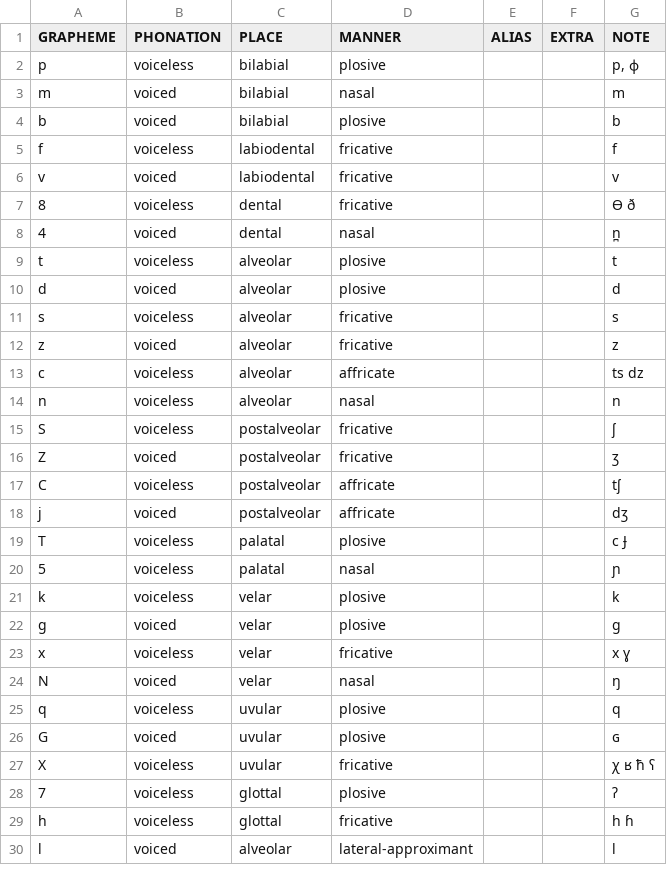
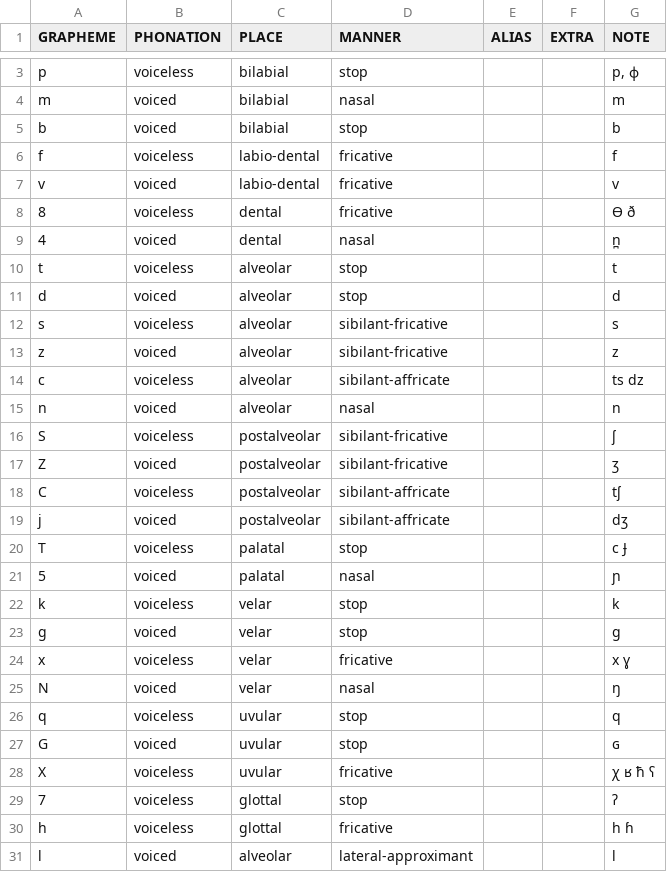
Before and after one commit to cldf-clts/clts-legacy, a TSV file: src/pyclts/transcriptionsystems/asjp/consonants.tsv, drawn as a sheet; only a part is shown, gaps mark what is left out; the diff covers the shown part only.

```diff
--- a/src/pyclts/transcriptionsystems/asjp/consonants.tsv
+++ b/src/pyclts/transcriptionsystems/asjp/consonants.tsv
@@ -2,28 +3,28 @@ GRAPHEME	PHONATION	PLACE	MANNER	ALIAS	EXTRA	NOTE
-p	voiceless	bilabial	plosive			p, ɸ
+p	voiceless	bilabial	stop			p, ɸ
 m	voiced	bilabial	nasal			m
-b	voiced	bilabial	plosive			b
-f	voiceless	labiodental	fricative			f
-v	voiced	labiodental	fricative			v
+b	voiced	bilabial	stop			b
+f	voiceless	labio-dental	fricative			f
+v	voiced	labio-dental	fricative			v
 8	voiceless	dental	fricative			Ɵ ð
 4	voiced	dental	nasal			n̪
-t	voiceless	alveolar	plosive			t
-d	voiced	alveolar	plosive			d
-s	voiceless	alveolar	fricative			s
-z	voiced	alveolar	fricative			z
-c	voiceless	alveolar	affricate			ts dz
-n	voiceless	alveolar	nasal			n
-S	voiceless	postalveolar	fricative			ʃ
-Z	voiced	postalveolar	fricative			ʒ
-C	voiceless	postalveolar	affricate			tʃ
-j	voiced	postalveolar	affricate			dʒ
-T	voiceless	palatal	plosive			c Ɉ
-5	voiceless	palatal	nasal			ɲ
-k	voiceless	velar	plosive			k
-g	voiced	velar	plosive			g
+t	voiceless	alveolar	stop			t
+d	voiced	alveolar	stop			d
+s	voiceless	alveolar	sibilant-fricative			s
+z	voiced	alveolar	sibilant-fricative			z
+c	voiceless	alveolar	sibilant-affricate			ts dz
+n	voiced	alveolar	nasal			n
+S	voiceless	postalveolar	sibilant-fricative			ʃ
+Z	voiced	postalveolar	sibilant-fricative			ʒ
+C	voiceless	postalveolar	sibilant-affricate			tʃ
+j	voiced	postalveolar	sibilant-affricate			dʒ
+T	voiceless	palatal	stop			c Ɉ
+5	voiced	palatal	nasal			ɲ
+k	voiceless	velar	stop			k
+g	voiced	velar	stop			g
 x	voiceless	velar	fricative			x ɣ
 N	voiced	velar	nasal			ŋ
-q	voiceless	uvular	plosive			q
-G	voiced	uvular	plosive			ɢ
+q	voiceless	uvular	stop			q
+G	voiced	uvular	stop			ɢ
 X	voiceless	uvular	fricative			χ ʁ ħ ʕ
-7	voiceless	glottal	plosive			ʔ
+7	voiceless	glottal	stop			ʔ
 h	voiceless	glottal	fricative			h ɦ
```
Also changed, not shown: 1 added row and 63 edited cells elsewhere in this file, src/pyclts/transcriptiondata/pbase.tsv, src/pyclts/transcriptiondata/phoible.tsv, 19 other files.
